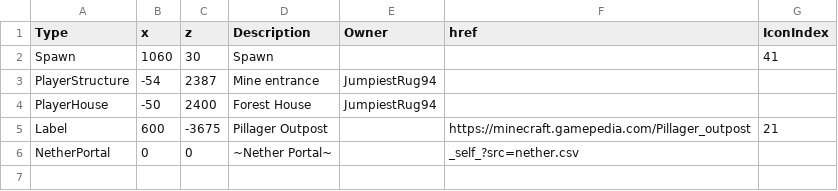
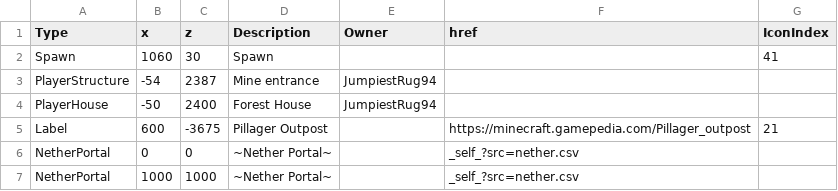
Before and after one commit to mb243/the-space-between-blocks, a CSV file: overworld.csv, drawn as a sheet.

Commit message:
Add another portal

```diff
--- a/overworld.csv
+++ b/overworld.csv
@@ -6 +6,2 @@ Label,600,-3675,Pillager Outpost,,https://minecraft.gamepedia.com/Pillager_outpo
 NetherPortal,0,0,~Nether Portal~,,_self_?src=nether.csv,
+NetherPortal,1000,1000,~Nether Portal~,,_self_?src=nether.csv,
```
Also changed, not shown: 1 other file.
